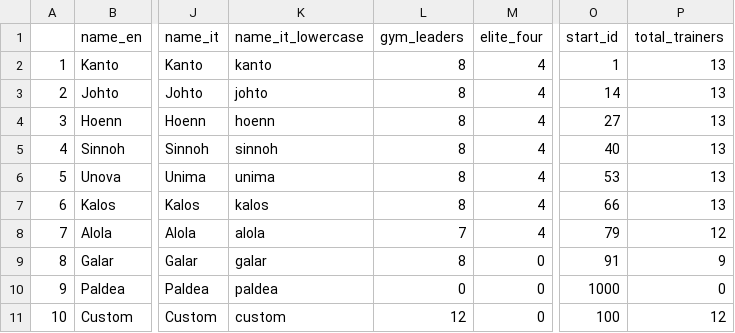
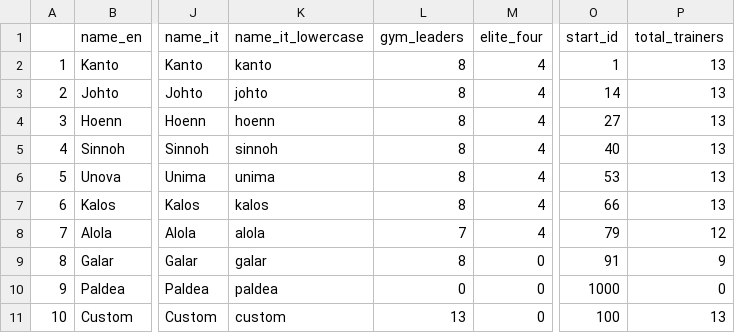
Before and after one commit to Chrizzz-1508/PaF_PvP_Installer, a CSV file: PaF - PvP Installer/files/database/region_database.csv, drawn as a sheet; only a part is shown, gaps mark what is left out; the diff names each change by its address in the sheet, - before the commit and + after, or states it on an @@ line.

```diff
--- a/PaF - PvP Installer/files/database/region_database.csv
+++ b/PaF - PvP Installer/files/database/region_database.csv
-L11 (gym_leaders): 12
+L11 (gym_leaders): 13
-P11 (total_trainers): 12
+P11 (total_trainers): 13
```
Also changed, not shown: PaF - PvP Installer/files/database/gym_database.csv, 8 other files.
